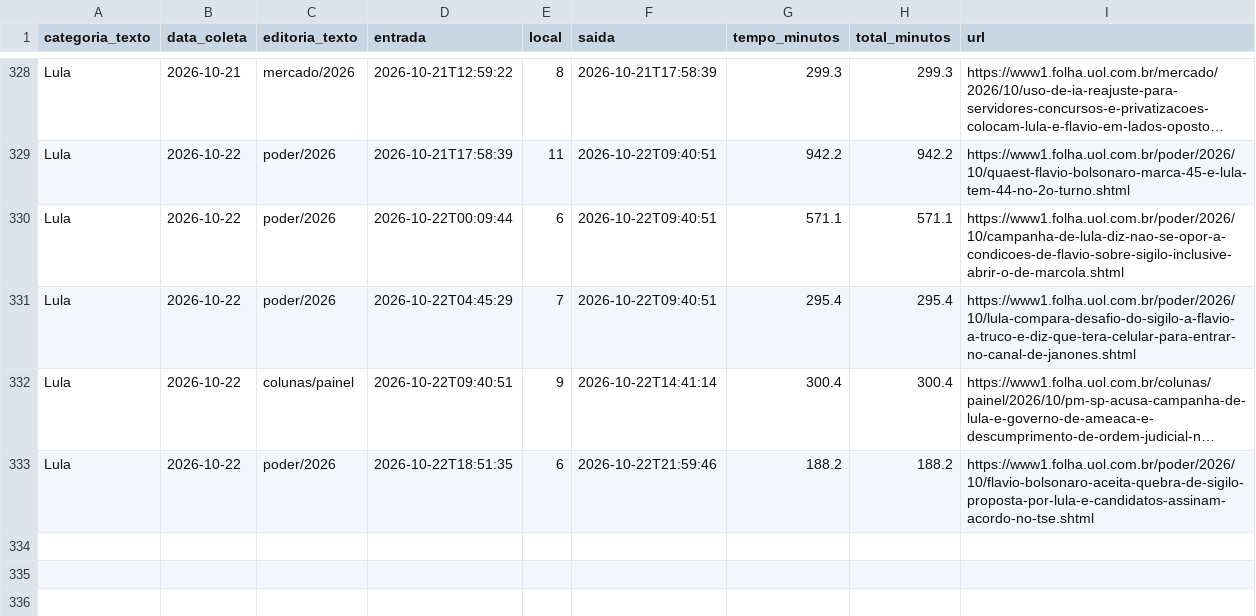
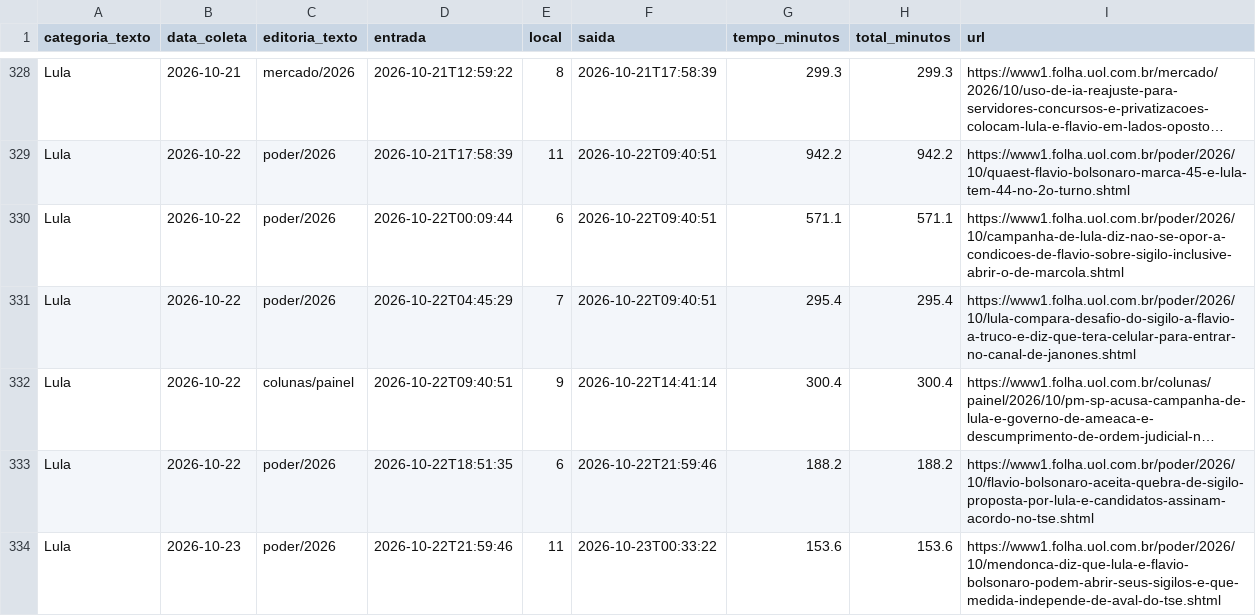
Before and after one commit to saratrindade-droid/equilibrio-eleitoral-2, a CSV file: tempo_home.csv, drawn as a sheet; only a part is shown, gaps mark what is left out; long unchanged cells end in …; the diff names each change by its address in the sheet, - before the commit and + after, or states it on an @@ line.

Commit message:
Atualiza coleta tempo-na-home

```diff
--- a/tempo_home.csv
+++ b/tempo_home.csv
+row 334: Lula | 2026-10-23 | poder/2026 | 2026-10-22T21:59:46 | 11 | 2026-10-23T00:33:22 | 153.6 | 153.6 | https://www1.folha.uol.com.br/poder/2026/10/mendonca-diz-que-lula-e-flavio-bolsonaro-podem-abrir-seus-sigilos-e-que-medida-independe-de-aval-do-tse.shtml
```
Also changed, not shown: 1 other file.
